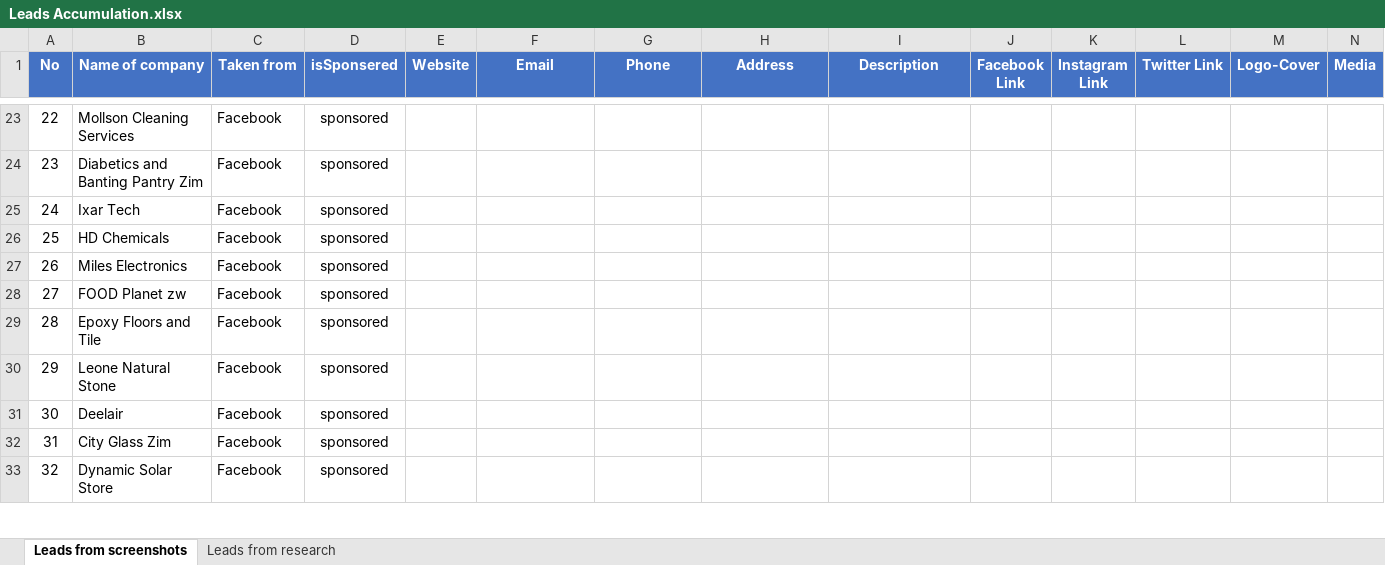
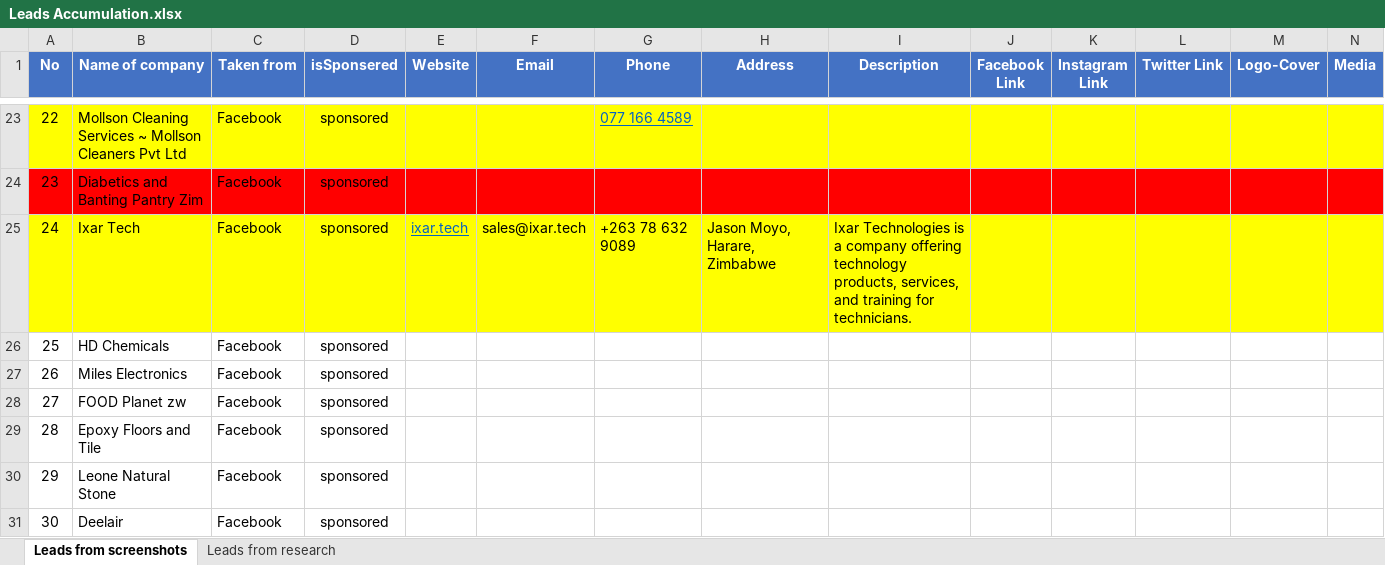
Before and after one commit to DrRichadams/company-and-personal, an Excel workbook: DAY 3/Leads Accumulation.xlsx, sheet Leads from screenshots, drawn as a sheet; only a part is shown, gaps mark what is left out; the shorter side is filled out with more unchanged rows; values as stored, in another font and other column widths than the file's, no borders; the diff covers the shown part only; the diff names each change by its address in the sheet, - before the commit and + after, or states it on an @@ line.

```diff
--- a/DAY 3/Leads Accumulation.xlsx (sheet Leads from screenshots)
+++ b/DAY 3/Leads Accumulation.xlsx (sheet Leads from screenshots)
-A23:N23 fill: none
+A23:N23 fill: #FFFF00
-B23 (Name of company): Mollson Cleaning Services
+B23 (Name of company): Mollson Cleaning Services ~ Mollson Cleaners Pvt Ltd
-G23 (Phone): (empty)
+G23 (Phone): 077 166 4589
-A24:N24 fill: none
+A24:N24 fill: #FF0000
-A25:N25 fill: none
+A25:N25 fill: #FFFF00
-E25 (Website): (empty)
+E25 (Website): ixar.tech
-F25 (Email): (empty)
+F25 (Email): sales@ixar.tech
-G25 (Phone): (empty)
+G25 (Phone): +263 78 632 9089
-H25 (Address): (empty)
+H25 (Address): Jason Moyo, Harare, Zimbabwe
-I25 (Description): (empty)
+I25 (Description): Ixar Technologies is a company offering technology products, services, and training for technicians.
```
Also changed, not shown: 57 edited cells and cell formats elsewhere in this sheet.
